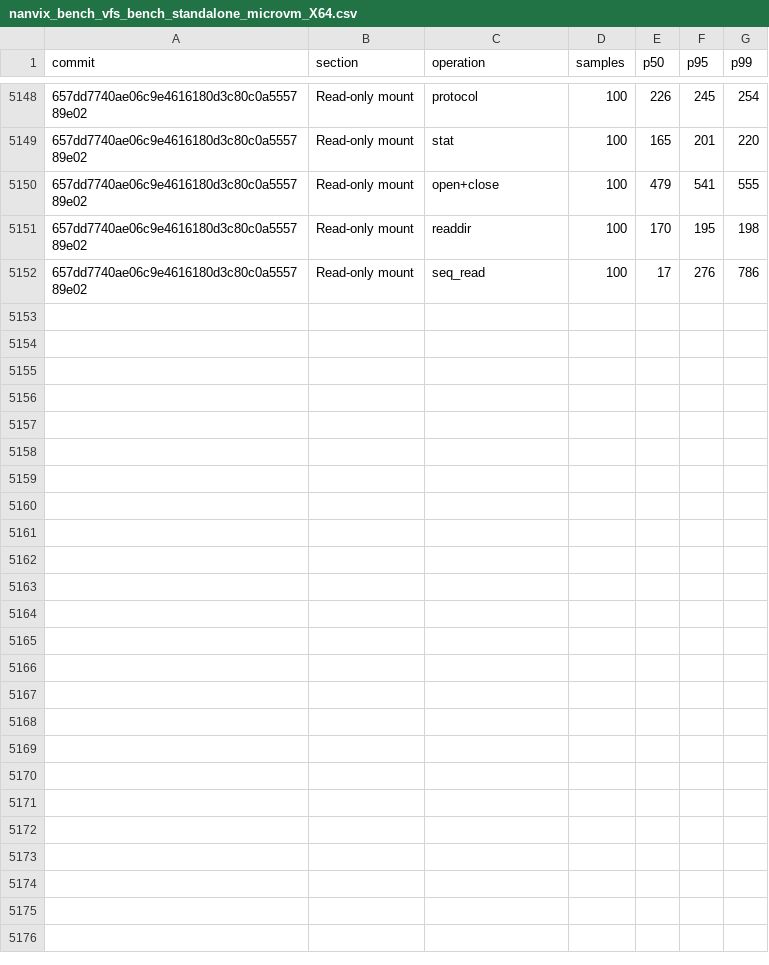
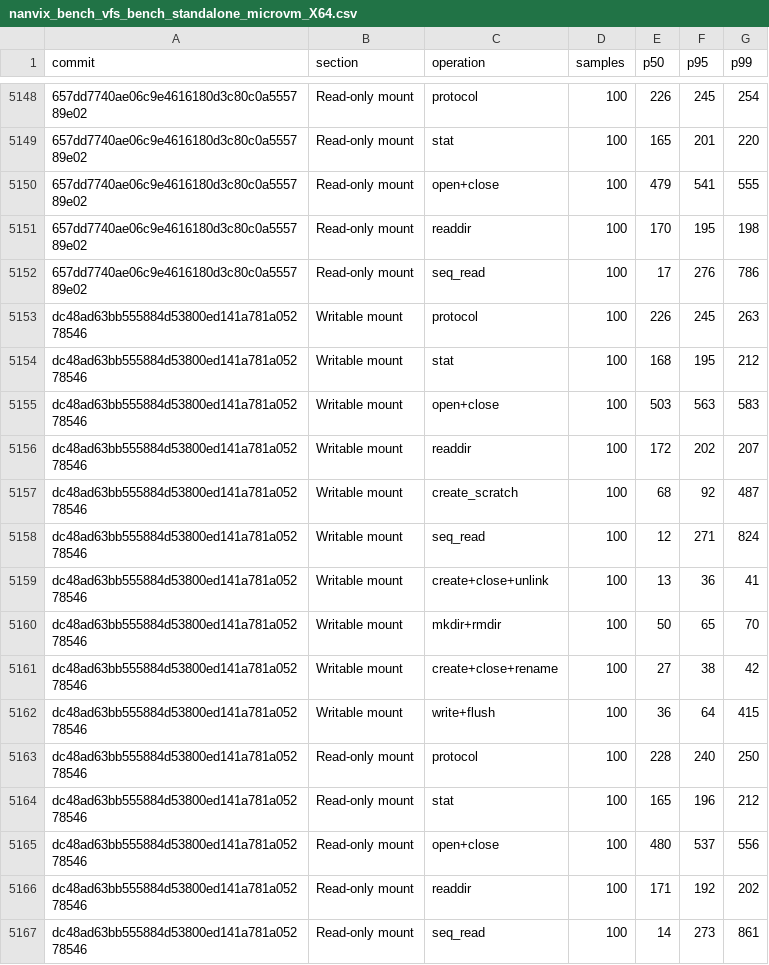
Before and after one commit to nanvix/nanvix, a CSV file: www/bench/data/linux-baremetal/nanvix_bench_vfs_bench_standalone_microvm_X64.csv, drawn as a sheet; only a part is shown, gaps mark what is left out; the diff names each change by its address in the sheet, - before the commit and + after, or states it on an @@ line.

```diff
--- a/www/bench/data/linux-baremetal/nanvix_bench_vfs_bench_standalone_microvm_X64.csv
+++ b/www/bench/data/linux-baremetal/nanvix_bench_vfs_bench_standalone_microvm_X64.csv
+row 5153: dc48ad63bb555884d53800ed141a781a05278546 | Writable mount | protocol | 100 | 226 | 245 | 263
+row 5154: dc48ad63bb555884d53800ed141a781a05278546 | Writable mount | stat | 100 | 168 | 195 | 212
+row 5155: dc48ad63bb555884d53800ed141a781a05278546 | Writable mount | open+close | 100 | 503 | 563 | 583
+row 5156: dc48ad63bb555884d53800ed141a781a05278546 | Writable mount | readdir | 100 | 172 | 202 | 207
+row 5157: dc48ad63bb555884d53800ed141a781a05278546 | Writable mount | create_scratch | 100 | 68 | 92 | 487
+row 5158: dc48ad63bb555884d53800ed141a781a05278546 | Writable mount | seq_read | 100 | 12 | 271 | 824
+row 5159: dc48ad63bb555884d53800ed141a781a05278546 | Writable mount | create+close+unlink | 100 | 13 | 36 | 41
+row 5160: dc48ad63bb555884d53800ed141a781a05278546 | Writable mount | mkdir+rmdir | 100 | 50 | 65 | 70
+row 5161: dc48ad63bb555884d53800ed141a781a05278546 | Writable mount | create+close+rename | 100 | 27 | 38 | 42
+row 5162: dc48ad63bb555884d53800ed141a781a05278546 | Writable mount | write+flush | 100 | 36 | 64 | 415
+row 5163: dc48ad63bb555884d53800ed141a781a05278546 | Read-only mount | protocol | 100 | 228 | 240 | 250
+row 5164: dc48ad63bb555884d53800ed141a781a05278546 | Read-only mount | stat | 100 | 165 | 196 | 212
+row 5165: dc48ad63bb555884d53800ed141a781a05278546 | Read-only mount | open+close | 100 | 480 | 537 | 556
+row 5166: dc48ad63bb555884d53800ed141a781a05278546 | Read-only mount | readdir | 100 | 171 | 192 | 202
+row 5167: dc48ad63bb555884d53800ed141a781a05278546 | Read-only mount | seq_read | 100 | 14 | 273 | 861
```
Also changed, not shown: www/bench/data/linux-baremetal/nanvix_bench_snapshot_restore_standalone_microvm_X64.csv, www/bench/data/linux-baremetal/nanvix_bench_syscall_bench_standalone_microvm_X64.csv, 6 other files.
